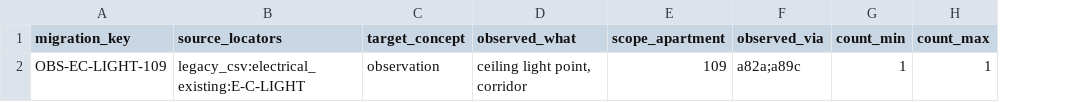
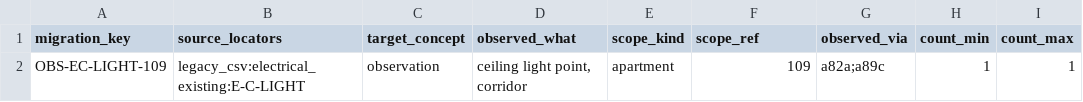
Before and after one commit to AliakseiBabko/price-scrapper, a CSV file: _Inbox/migration/draft/observations.csv, drawn as a sheet; only a part is shown; addresses are those after the commit; the diff names each change by its address in the sheet, - before the commit and + after, or states it on an @@ line.

```diff
--- a/_Inbox/migration/draft/observations.csv
+++ b/_Inbox/migration/draft/observations.csv
+column E (scope_kind), row 2: apartment
-F1: scope_apartment
+F1: scope_ref
```
Also changed, not shown: _Inbox/migration/draft/assertions.csv, 3 other files.
